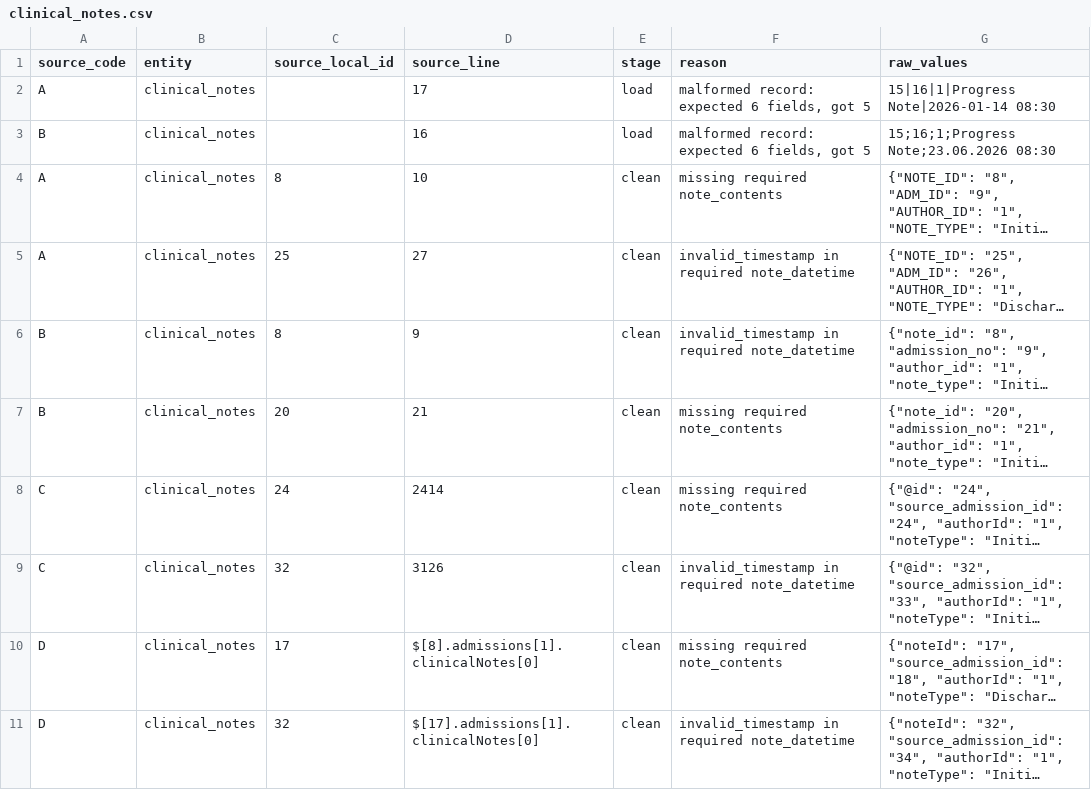
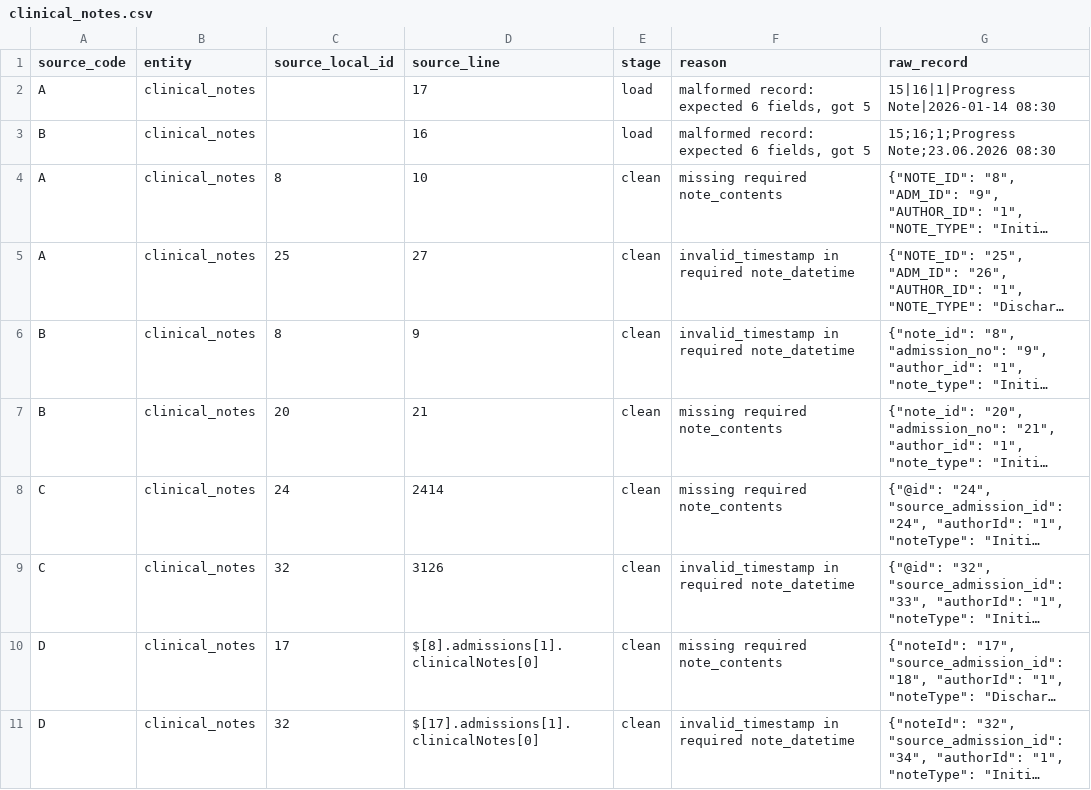
Before and after one commit to Sayf-01/Hospital-Management-System, a CSV file: data/quarantine/clinical_notes.csv, drawn as a sheet; long unchanged cells end in ….

Commit message:
Align quarantine output with schema v2
- quarantine files: rename raw_values to raw_record, matching
  quarantine_records and LA-1's malformed report
- quarantine_records.stage: allow load, clean, relationships,
  chronology, integrate (the stages clean.py writes)
- quarantine_records.source_line: VARCHAR, since C/D positions are
  XML/JSON paths, not line numbers
- schema_changes.md: insurance prefixes come from the generator,
  not from cleaning

```diff
--- a/data/quarantine/clinical_notes.csv
+++ b/data/quarantine/clinical_notes.csv
@@ -1,2 +1,2 @@
-source_code,entity,source_local_id,source_line,stage,reason,raw_values
+source_code,entity,source_local_id,source_line,stage,reason,raw_record
 A,clinical_notes,,17,load,"malformed record: expected 6 fields, got 5",15|16|1|Progress Note|2026-01-14 08:30
```
Also changed, not shown: data/quarantine/diagnoses.csv, 16 other files.
